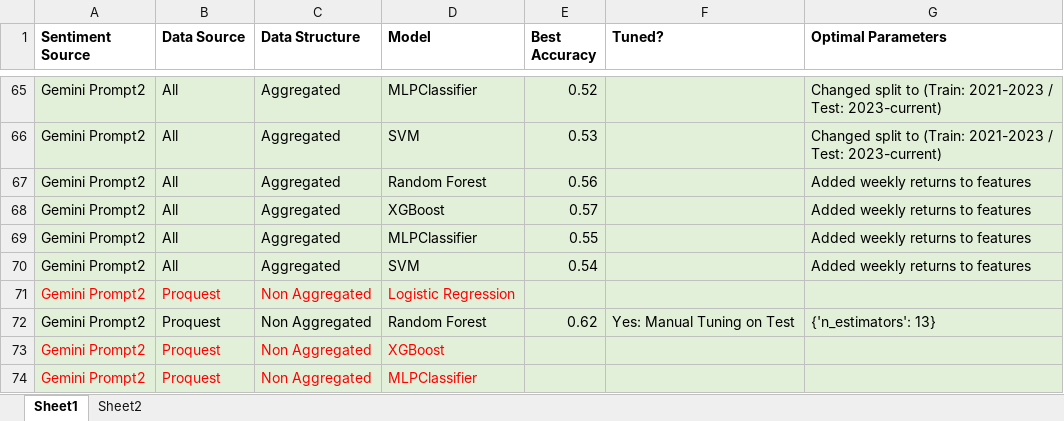
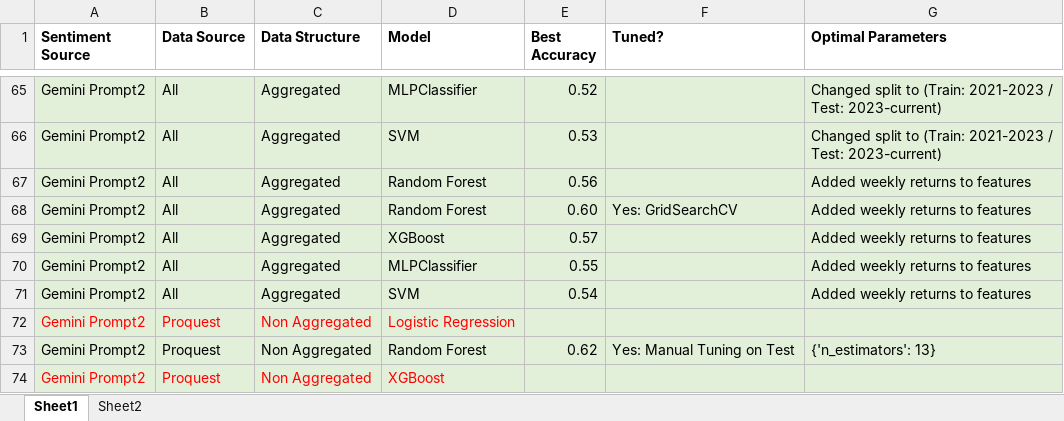
Before and after one commit to Kussil/Financial_Sentiment_LLM, an Excel workbook: 04_Stock_Modeling/Stock Modeling Results.xlsx, sheet Sheet1, drawn as a sheet; only a part is shown, gaps mark what is left out; the shorter side is filled out with more unchanged rows; values as stored, in another font and other column widths than the file's, no borders; the diff names each change by its address in the sheet, - before the commit and + after, or states it on an @@ line.

Commit message:
Move Files_update stock model excel
Organized notebooks and updated excel file for stock model results

```diff
--- a/04_Stock_Modeling/Stock Modeling Results.xlsx (sheet Sheet1)
+++ b/04_Stock_Modeling/Stock Modeling Results.xlsx (sheet Sheet1)
+row 68: Gemini Prompt2 | All | Aggregated | Random Forest | 0.60 | Yes: GridSearchCV | Added weekly returns to features
```
Also changed, not shown: 8 other files.
